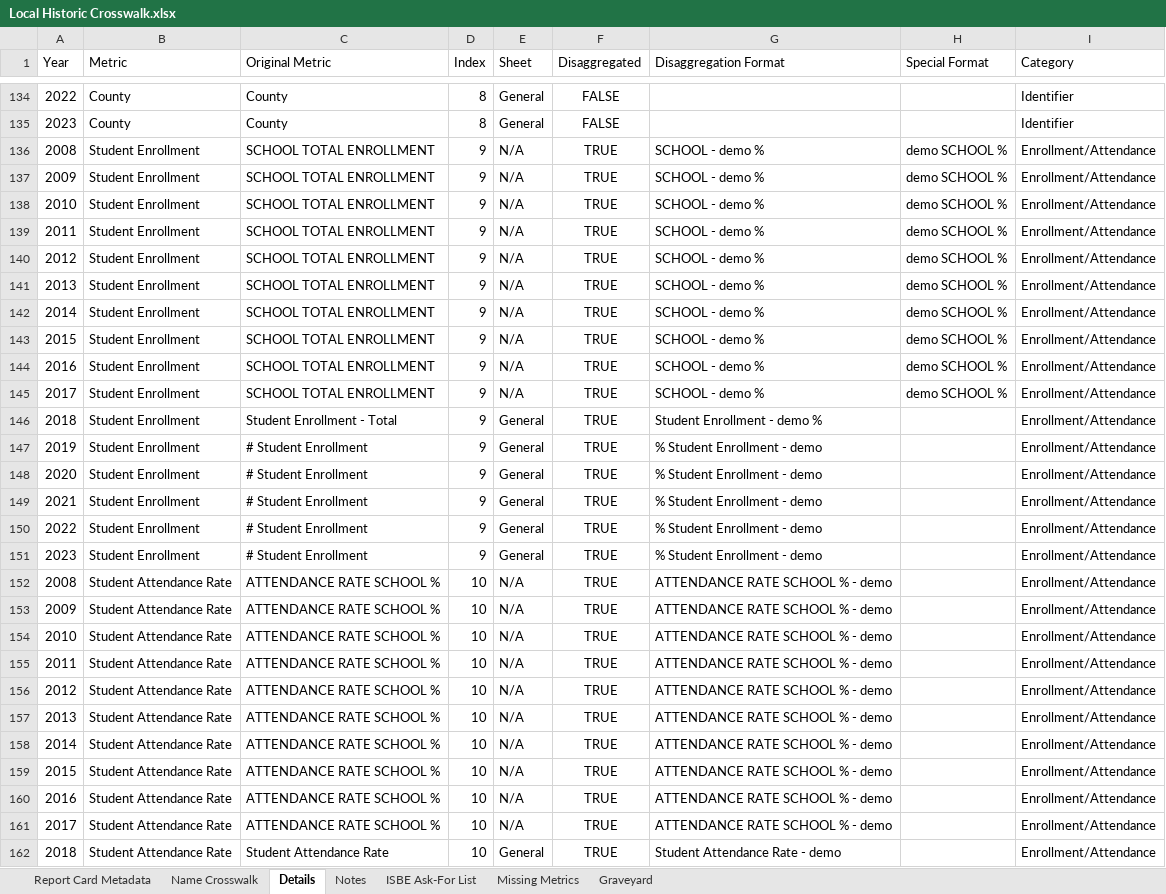
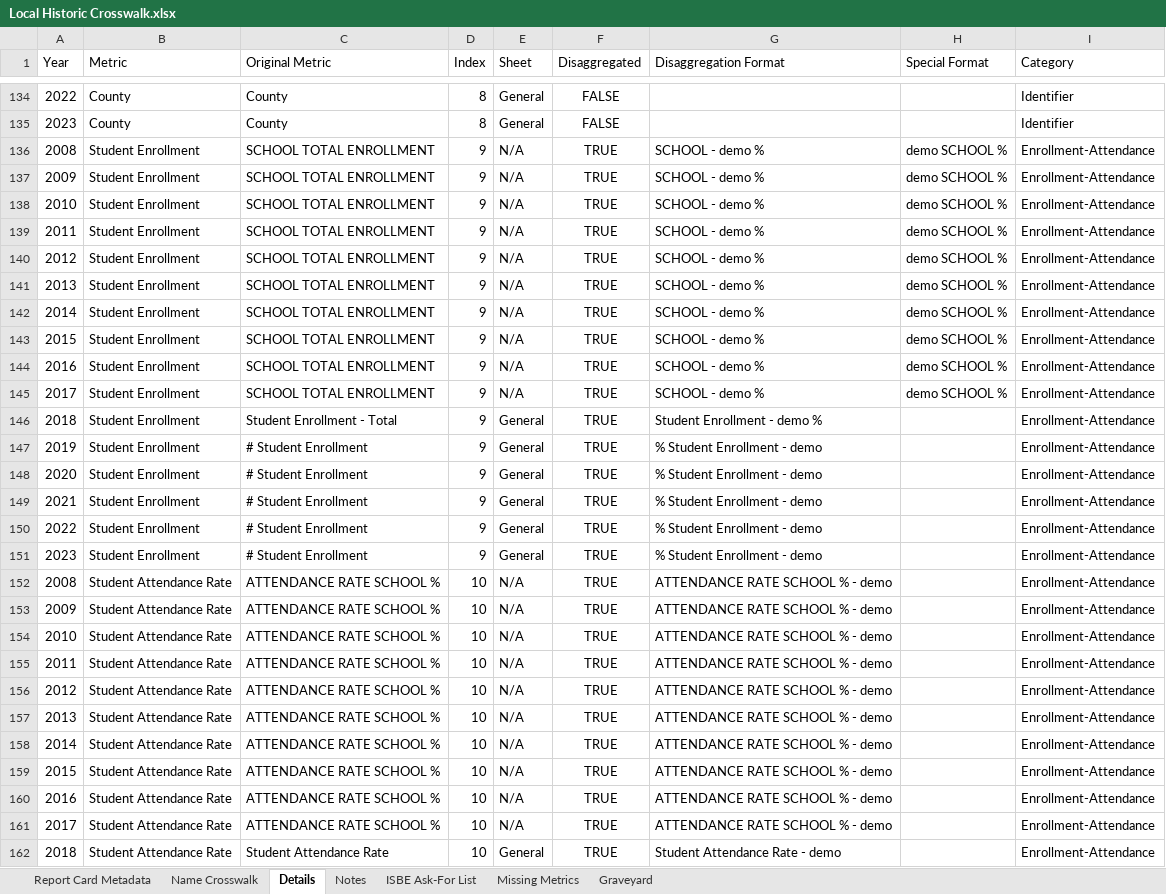
Before and after one commit to Advance-Illinois/Historic-Report-Card-Dataset, an Excel workbook: Local Historic Crosswalk.xlsx, sheet Details, drawn as a sheet; only a part is shown, gaps mark what is left out; values as stored, in another font and other column widths than the file's, no borders; table styles not drawn; the diff covers the shown part only; the diff names each change by its address in the sheet, - before the commit and + after, or states it on an @@ line.

```diff
--- a/Local Historic Crosswalk.xlsx (sheet Details)
+++ b/Local Historic Crosswalk.xlsx (sheet Details)
-I136:I162 (Category): Enrollment/Attendance
+I136:I162 (Category): Enrollment-Attendance
```
Also changed, not shown: 10 removed rows and 355 edited cells elsewhere in this sheet, sheet Name Crosswalk, 1 other file.
